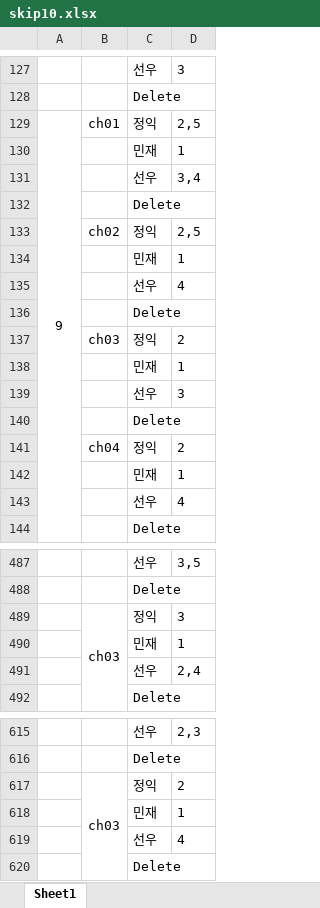
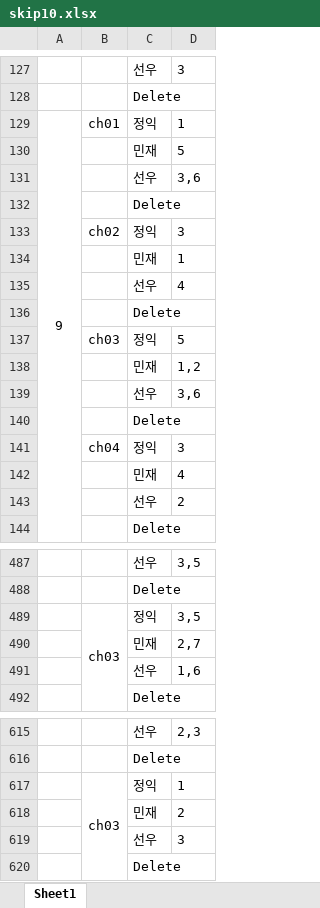
Before and after one commit to INCLab/INC_BEV_FastMOT, an Excel workbook: DTW/data/skip10.xlsx, sheet Sheet1, drawn as a sheet; only a part is shown, gaps mark what is left out; values as stored, in another font and other column widths than the file's, no borders; removed rows and columns are numbered as before the commit, all else as after; the diff covers the shown part only; the diff names each change by its address in the sheet, - before the commit and + after, or states it on an @@ line.

```diff
--- a/DTW/data/skip10.xlsx (sheet Sheet1)
+++ b/DTW/data/skip10.xlsx (sheet Sheet1)
-D129: 2,5
+D129: 1
@@ row 130 moved to row 42: 민재 @@
@@ row 131 moved to row 219: 선우 @@
@@ row 666 moved to row 130: 민재 @@
@@ row 395 moved to row 131: 선우 @@
-row 133:  | ch02 | 정익 | 2,5
+row 133:  | ch02 | 정익 | 3
-D137: 2
+D137: 5
@@ row 138 moved to row 74: 민재 @@
@@ row 139 moved to row 347: 선우 @@
+row 138:  |  | 민재 | 1,2
+row 139:  |  | 선우 | 3,6
-row 141:  | ch04 | 정익 | 2
@@ row 142 moved to row 106: 민재 @@
@@ row 143 moved to row 251: 선우 @@
+row 141:  | ch04 | 정익 | 3
@@ row 410 moved to row 142: 민재 @@
@@ row 75 moved to row 143: 선우 @@
@@ row 489 moved to row 105: ch03 @@
-row 490:  |  | 민재 | 1
-row 491:  |  | 선우 | 2,4
+row 489:  | ch03 | 정익 | 3,5
+row 490:  |  | 민재 | 2,7
+row 491:  |  | 선우 | 1,6
@@ row 617 moved to row 41: ch03 @@
-row 618:  |  | 민재 | 1
-row 619:  |  | 선우 | 4
+row 617:  | ch03 | 정익 | 1
@@ row 426 moved to row 618: 민재 @@
@@ row 219 moved to row 619: 선우 @@
```
Also changed, not shown: 23 added rows, 25 removed rows, 23 moved rows and 28 edited cells elsewhere in this sheet, DTW/data/no_skip.xlsx, DTW/data/skip5.xlsx, 9 other files.
